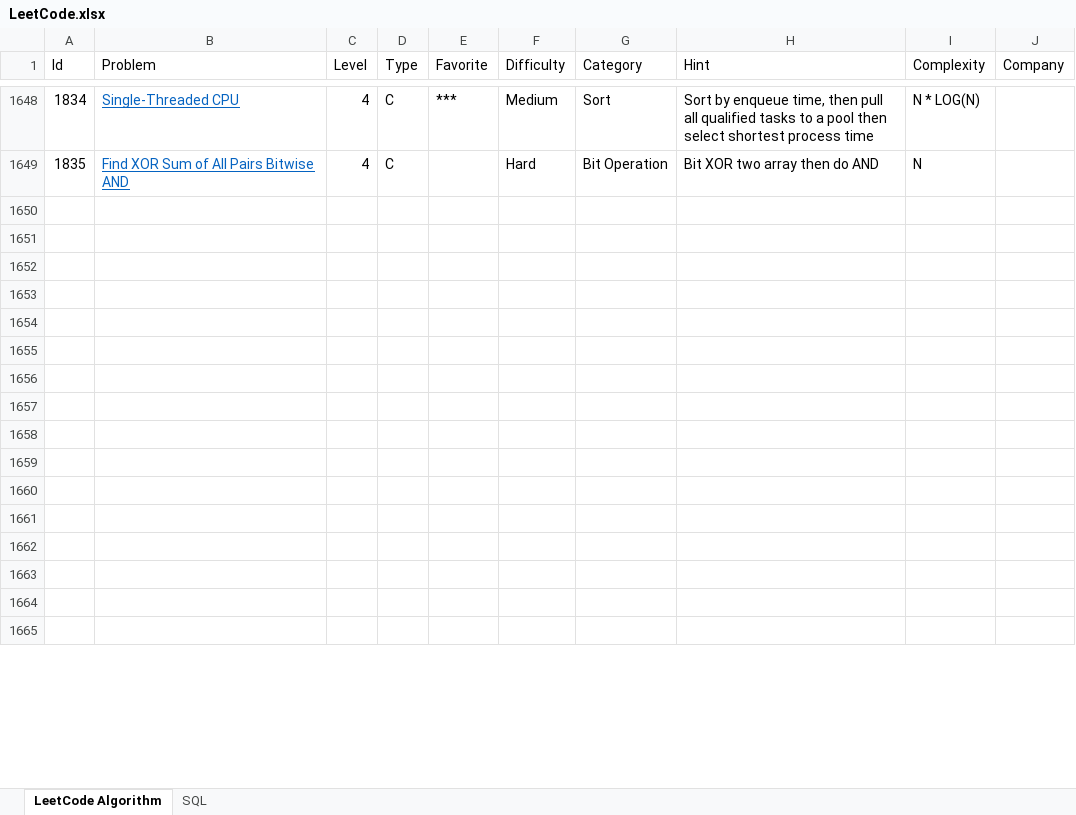
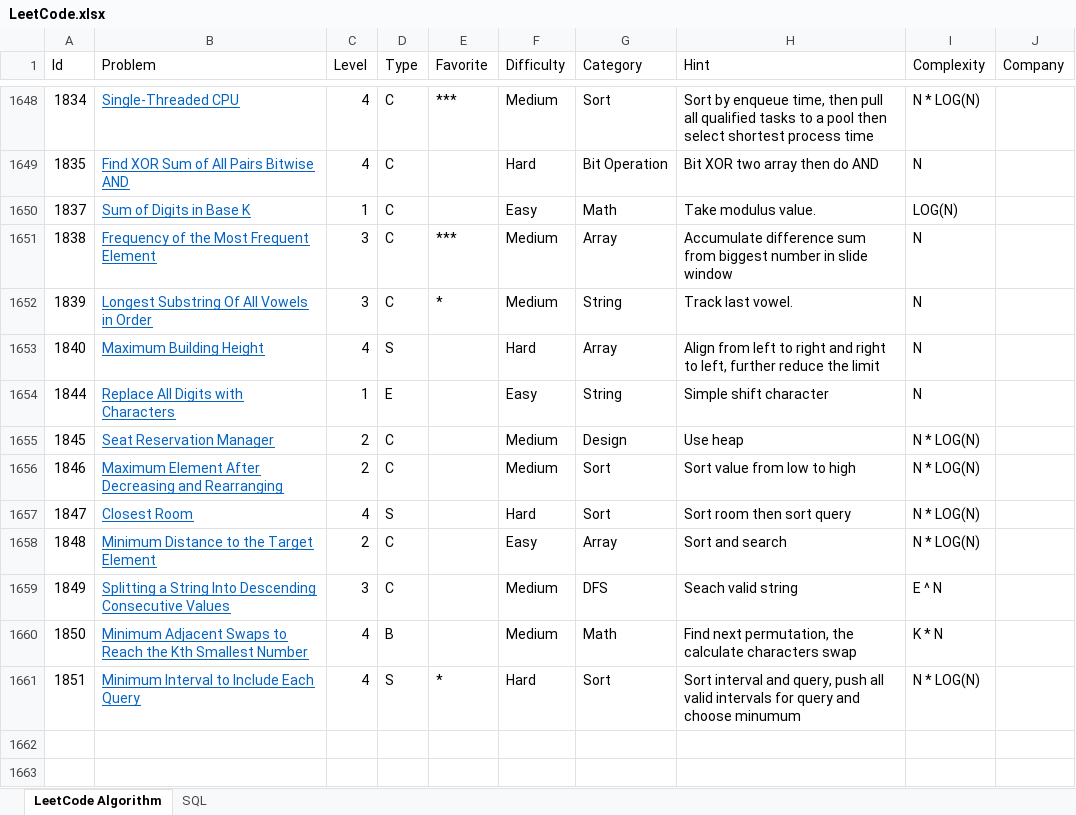
Before and after one commit to huanminwu/LeetCode, an Excel workbook: LeetCode.xlsx, sheet LeetCode Algorithm, drawn as a sheet; only a part is shown, gaps mark what is left out; the shorter side is filled out with more unchanged rows; values as stored, in another font and other column widths than the file's, no borders; charts and pictures not drawn; the diff names each change by its address in the sheet, - before the commit and + after, or states it on an @@ line.

```diff
--- a/LeetCode.xlsx (sheet LeetCode Algorithm)
+++ b/LeetCode.xlsx (sheet LeetCode Algorithm)
-row 1650: (empty)
+row 1650: 1837 | Sum of Digits in Base K | 1 | C |  | Easy | Math | Take modulus value. | LOG(N)
-row 1651: (empty)
+row 1651: 1838 | Frequency of the Most Frequent Element | 3 | C | *** | Medium | Array | Accumulate difference sum from biggest number in slide window | N
-row 1652: (empty)
+row 1652: 1839 | Longest Substring Of All Vowels in Order | 3 | C | * | Medium | String | Track last vowel. | N
-row 1653: (empty)
+row 1653: 1840 | Maximum Building Height | 4 | S |  | Hard | Array | Align from left to right and right to left, further reduce the limit | N
-row 1654: (empty)
+row 1654: 1844 | Replace All Digits with Characters | 1 | E |  | Easy | String | Simple shift character | N
-row 1655: (empty)
+row 1655: 1845 | Seat Reservation Manager | 2 | C |  | Medium | Design | Use heap | N * LOG(N)
-row 1656: (empty)
+row 1656: 1846 | Maximum Element After Decreasing and Rearranging | 2 | C |  | Medium | Sort | Sort value from low to high | N * LOG(N)
-row 1657: (empty)
+row 1657: 1847 | Closest Room | 4 | S |  | Hard | Sort | Sort room then sort query | N * LOG(N)
-row 1658: (empty)
+row 1658: 1848 | Minimum Distance to the Target Element | 2 | C |  | Easy | Array | Sort and search | N * LOG(N)
-row 1659: (empty)
+row 1659: 1849 | Splitting a String Into Descending Consecutive Values | 3 | C |  | Medium | DFS | Seach valid string | E ^ N
-row 1660: (empty)
+row 1660: 1850 | Minimum Adjacent Swaps to Reach the Kth Smallest Number | 4 | B |  | Medium | Math | Find next permutation, the calculate characters swap | K * N
-row 1661: (empty)
+row 1661: 1851 | Minimum Interval to Include Each Query | 4 | S | * | Hard | Sort | Sort interval and query, push all valid intervals for query and choose minumum | N * LOG(N)
```
Also changed, not shown: 30 other files.
